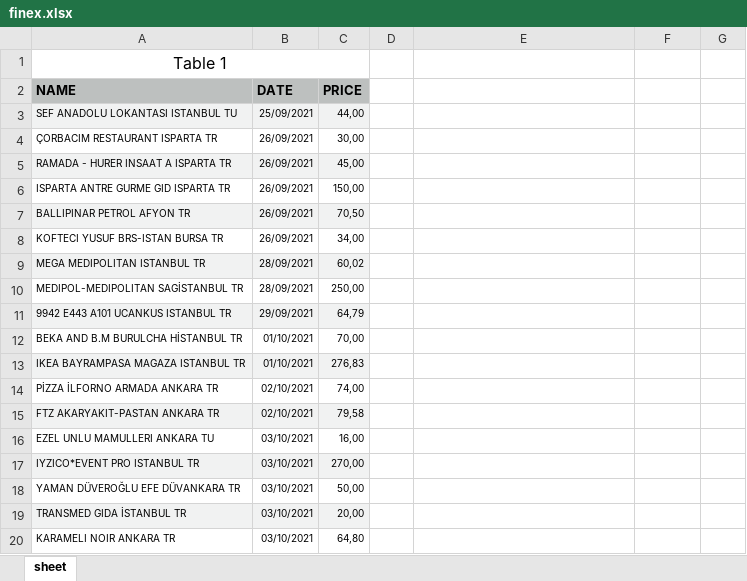
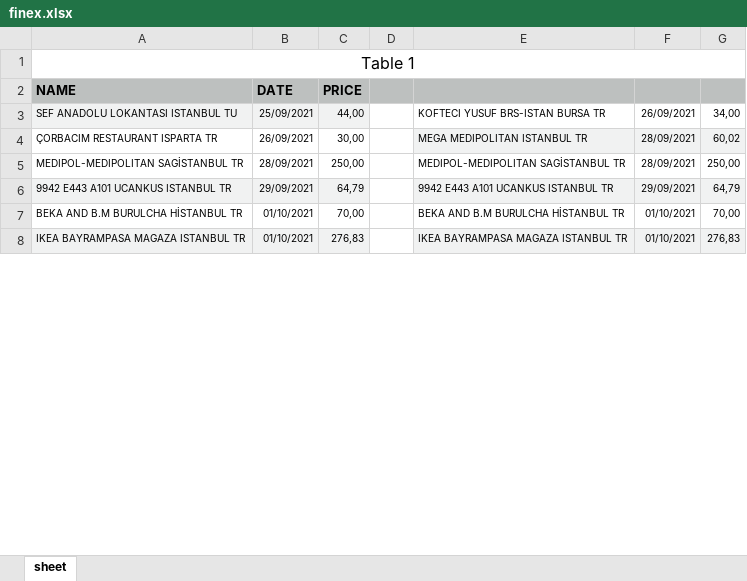
Before and after one commit to ahmetavc/finex, an Excel workbook: finex.xlsx, sheet sheet, drawn as a sheet; only a part is shown; values as stored, in another font and other column widths than the file's, no borders; removed rows and columns are numbered as before the commit, all else as after; the diff covers the shown part only; the diff names each change by its address in the sheet, - before the commit and + after, or states it on an @@ line.

```diff
--- a/finex.xlsx (sheet sheet)
+++ b/finex.xlsx (sheet sheet)
-A1:C1 merged
+A1:G1 merged
-D2:G2 fill: none
+D2:G2 fill: #BDC0BF
-E3: (empty)
+E3: KOFTECI YUSUF BRS-ISTAN BURSA TR
-F3: (empty)
+F3: 26/09/2021
-G3: (empty)
+G3: 34,00
-E4: (empty)
+E4: MEGA MEDIPOLITAN ISTANBUL TR
-E4:G4 fill: none
+E4:G4 fill: #F1F2F2
-F4: (empty)
+F4: 28/09/2021
-G4: (empty)
+G4: 60,02
-row 5: RAMADA - HURER INSAAT A ISPARTA TR | 26/09/2021 | 45,00
-row 6: ISPARTA ANTRE GURME GID ISPARTA TR | 26/09/2021 | 150,00
-row 7: BALLIPINAR PETROL AFYON TR | 26/09/2021 | 70,50
-row 8: KOFTECI YUSUF BRS-ISTAN BURSA TR | 26/09/2021 | 34,00
-row 9: MEGA MEDIPOLITAN ISTANBUL TR | 28/09/2021 | 60,02
-E5: (empty)
+E5: MEDIPOL-MEDIPOLITAN SAGİSTANBUL TR
-F5: (empty)
+F5: 28/09/2021
-G5: (empty)
+G5: 250,00
-E6: (empty)
+E6: 9942 E443 A101 UCANKUS ISTANBUL TR
-E6:G6 fill: none
+E6:G6 fill: #F1F2F2
-F6: (empty)
+F6: 29/09/2021
-G6: (empty)
+G6: 64,79
-E7: (empty)
+E7: BEKA AND B.M BURULCHA HİSTANBUL TR
-F7:F8: (empty)
+F7:F8: 01/10/2021
-G7: (empty)
+G7: 70,00
-E8: (empty)
+E8: IKEA BAYRAMPASA MAGAZA ISTANBUL TR
-E8:G8 fill: none
+E8:G8 fill: #F1F2F2
-G8: (empty)
+G8: 276,83
-row 14: PİZZA İLFORNO ARMADA ANKARA TR | 02/10/2021 | 74,00
-row 15: FTZ AKARYAKIT-PASTAN ANKARA TR | 02/10/2021 | 79,58
-row 16: EZEL UNLU MAMULLERI ANKARA TU | 03/10/2021 | 16,00
-row 17: IYZICO*EVENT PRO ISTANBUL TR | 03/10/2021 | 270,00
-row 18: YAMAN DÜVEROĞLU EFE DÜVANKARA TR | 03/10/2021 | 50,00
-row 19: TRANSMED GIDA İSTANBUL TR | 03/10/2021 | 20,00
-row 20: KARAMELI NOIR ANKARA TR | 03/10/2021 | 64,80
```
Also changed, not shown: 58 added rows and 38 removed rows elsewhere in this sheet, 3 other files.
